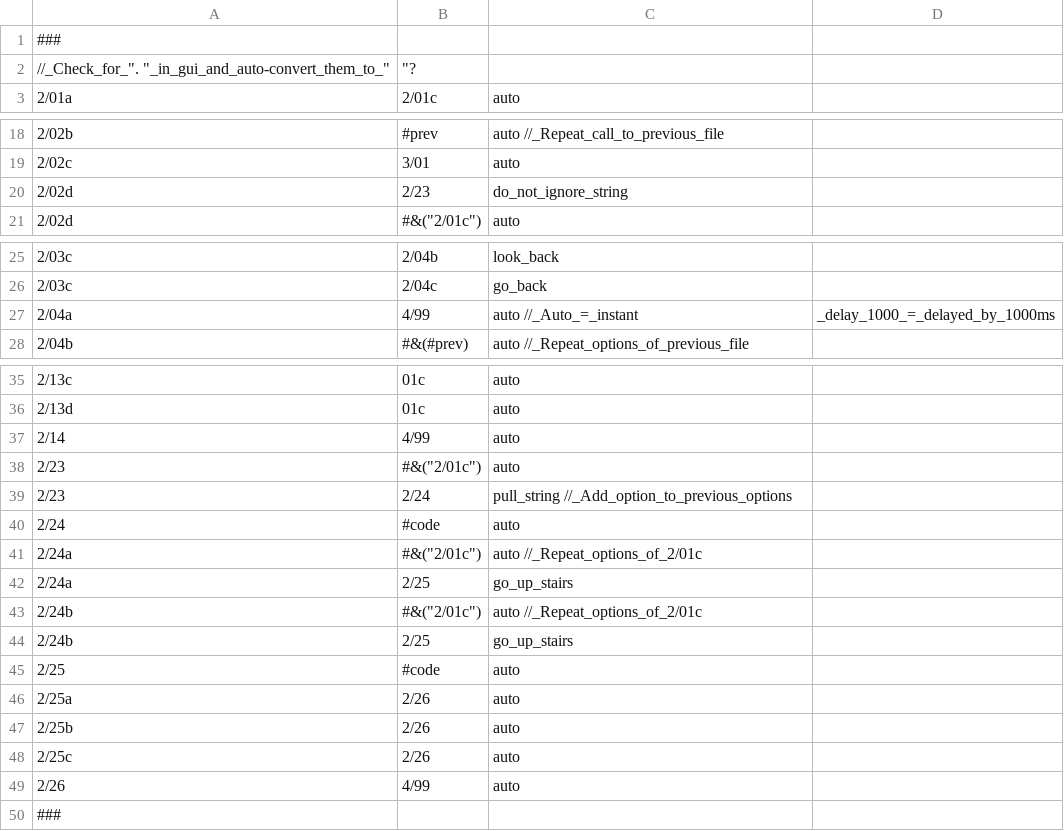
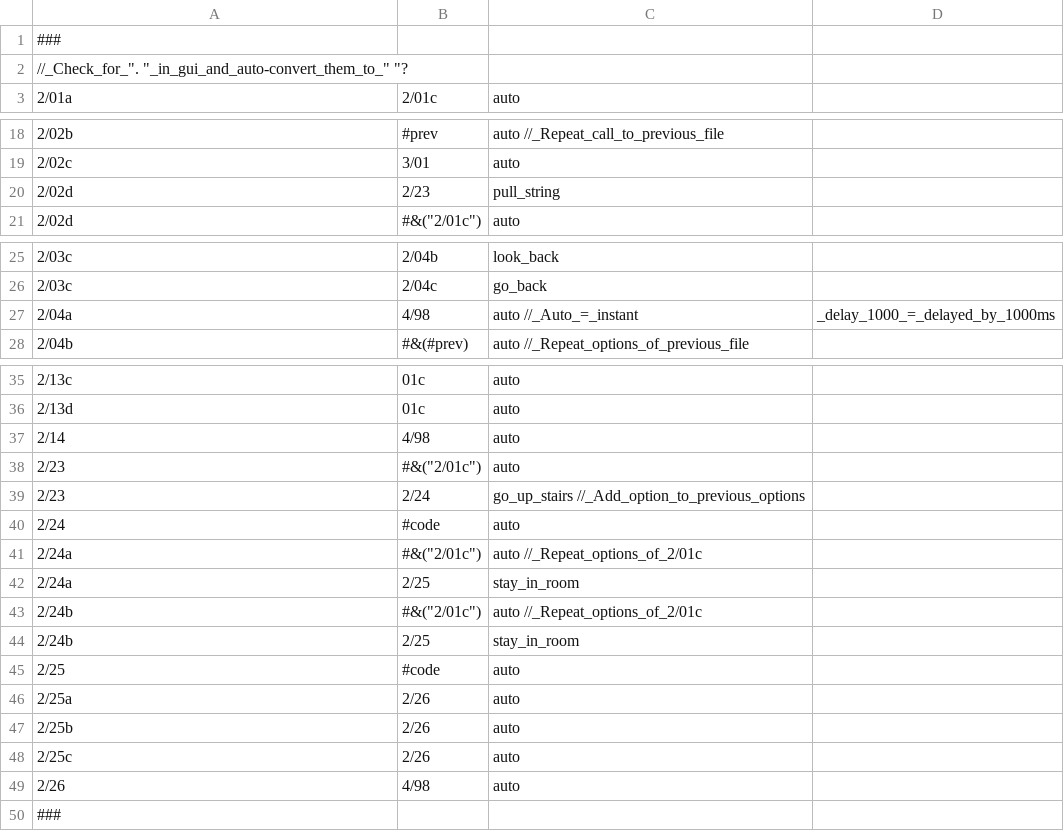
Before and after one commit to demzai/The-Vaguely-Parable, a CSV file: Story Segments/2) Light - 16-16/DB) Storyline in the light.csv, drawn as a sheet; only a part is shown, gaps mark what is left out.

Commit message:
Major bug fix
Fixed numerous major errors from the switch case and auto-select integrations.

```diff
--- a/Story Segments/2) Light - 16-16/DB) Storyline in the light.csv
+++ b/Story Segments/2) Light - 16-16/DB) Storyline in the light.csv
@@ -1,3 +1,3 @@
 ###
-//_Check_for_".	"_in_gui_and_auto-convert_them_to_",	"?
+//_Check_for_".	"_in_gui_and_auto-convert_them_to_"	"?
 2/01a,	2/01c,	auto
@@ -19,3 +19,3 @@
 2/02c,	3/01,	auto
-2/02d,	2/23,	do_not_ignore_string
+2/02d,	2/23,	pull_string
 2/02d,  #&("2/01c"),    auto
@@ -26,3 +26,3 @@
 2/03c,	2/04c,	go_back
-2/04a,	4/99,	auto                                //_Auto_=_instant,_delay_1000_=_delayed_by_1000ms
+2/04a,	4/98,	auto                                //_Auto_=_instant,_delay_1000_=_delayed_by_1000ms
 2/04b,	#&(#prev),	auto							//_Repeat_options_of_previous_file
@@ -36,10 +36,10 @@
 2/13d,	01c,	auto
-2/14,	4/99,	auto
+2/14,	4/98,	auto
 2/23,	#&("2/01c"),	auto
-2/23,	2/24,	pull_string						//_Add_option_to_previous_options
+2/23,	2/24,	go_up_stairs						//_Add_option_to_previous_options
 2/24,   #code,  auto
 2/24a,	#&("2/01c"),	auto							//_Repeat_options_of_2/01c
-2/24a,	2/25,	go_up_stairs
+2/24a,	2/25,	stay_in_room
 2/24b,	#&("2/01c"),	auto							//_Repeat_options_of_2/01c
-2/24b,	2/25,	go_up_stairs
+2/24b,	2/25,	stay_in_room
 2/25,	#code,	auto
@@ -48,3 +48,3 @@
 2/25c,	2/26,	auto
-2/26,	4/99,	auto
+2/26,	4/98,	auto
 ###
```
Also changed, not shown: Story Segments/3) Dark - 7-7/DB) Storyline in the well.csv, 18 other files.
